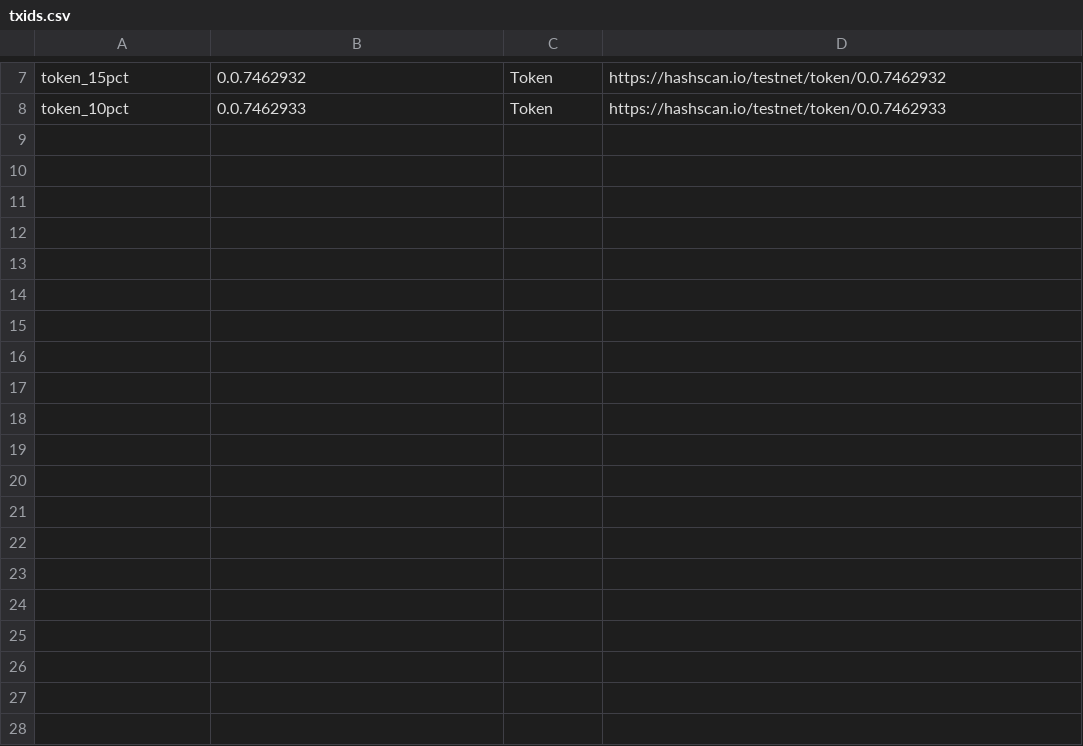
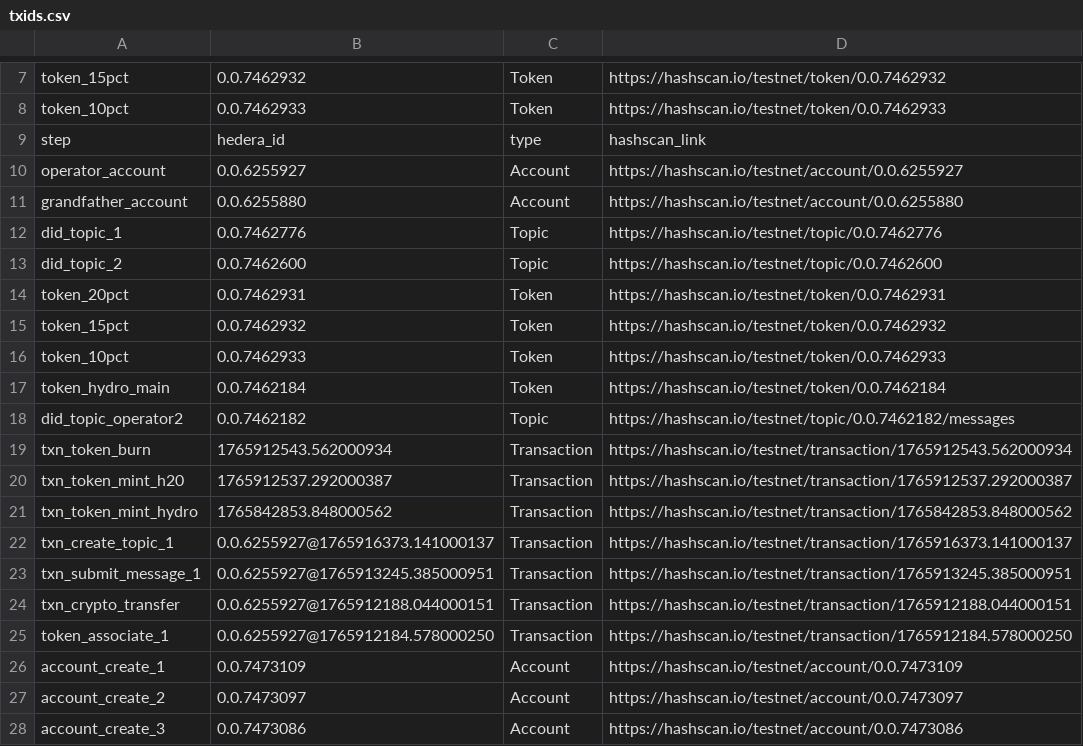
Before and after one commit to BikramBiswas786/hedera-hydropower-mrv, a CSV file: evidence/txids.csv, drawn as a sheet; only a part is shown, gaps mark what is left out; the diff covers the shown part only; the diff names each change by its address in the sheet, - before the commit and + after, or states it on an @@ line.

Commit message:
Update txids.csv with new data entries and statistics
Added new accounts, topics, tokens, and transaction statistics to the txids.csv file.

```diff
--- a/evidence/txids.csv
+++ b/evidence/txids.csv
+row 9: step | hedera_id | type | hashscan_link
+row 10: operator_account | 0.0.6255927 | Account | https://hashscan.io/testnet/account/0.0.6255927
+row 11: grandfather_account | 0.0.6255880 | Account | https://hashscan.io/testnet/account/0.0.6255880
+row 12: did_topic_1 | 0.0.7462776 | Topic | https://hashscan.io/testnet/topic/0.0.7462776
+row 13: did_topic_2 | 0.0.7462600 | Topic | https://hashscan.io/testnet/topic/0.0.7462600
+row 14: token_20pct | 0.0.7462931 | Token | https://hashscan.io/testnet/token/0.0.7462931
+row 15: token_15pct | 0.0.7462932 | Token | https://hashscan.io/testnet/token/0.0.7462932
+row 16: token_10pct | 0.0.7462933 | Token | https://hashscan.io/testnet/token/0.0.7462933
+row 17: token_hydro_main | 0.0.7462184 | Token | https://hashscan.io/testnet/token/0.0.7462184
+row 18: did_topic_operator2 | 0.0.7462182 | Topic | https://hashscan.io/testnet/topic/0.0.7462182/messages
+row 19: txn_token_burn | 1765912543.562000934 | Transaction | https://hashscan.io/testnet/transaction/1765912543.562000934
+row 20: txn_token_mint_h20 | 1765912537.292000387 | Transaction | https://hashscan.io/testnet/transaction/1765912537.292000387
+row 21: txn_token_mint_hydro | 1765842853.848000562 | Transaction | https://hashscan.io/testnet/transaction/1765842853.848000562
+row 22: txn_create_topic_1 | 0.0.6255927@1765916373.141000137 | Transaction | https://hashscan.io/testnet/transaction/1765916373.141000137
+row 23: txn_submit_message_1 | 0.0.6255927@1765913245.385000951 | Transaction | https://hashscan.io/testnet/transaction/1765913245.385000951
+row 24: txn_crypto_transfer | 0.0.6255927@1765912188.044000151 | Transaction | https://hashscan.io/testnet/transaction/1765912188.044000151
+row 25: token_associate_1 | 0.0.6255927@1765912184.578000250 | Transaction | https://hashscan.io/testnet/transaction/1765912184.578000250
+row 26: account_create_1 | 0.0.7473109 | Account | https://hashscan.io/testnet/account/0.0.7473109
+row 27: account_create_2 | 0.0.7473097 | Account | https://hashscan.io/testnet/account/0.0.7473097
+row 28: account_create_3 | 0.0.7473086 | Account | https://hashscan.io/testnet/account/0.0.7473086
```
Also changed, not shown: 27 added rows elsewhere in this file.
